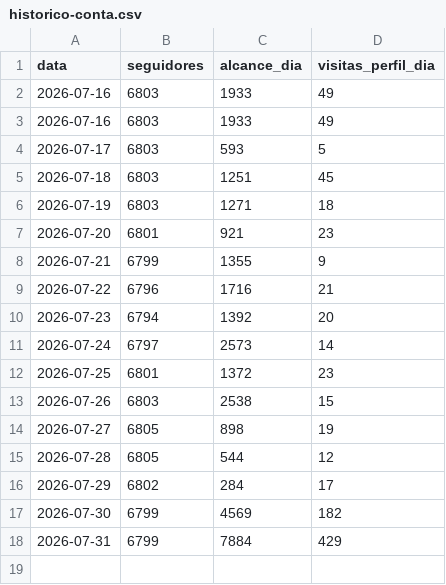
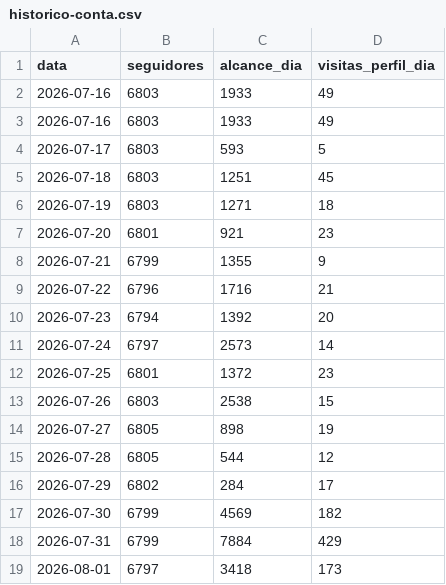
Before and after one commit to karolsenna-del/incubadora-de-expert, a CSV file: business/instagram/metricas/historico-conta.csv, drawn as a sheet.

```diff
--- a/business/instagram/metricas/historico-conta.csv
+++ b/business/instagram/metricas/historico-conta.csv
@@ -18 +18,2 @@ data,seguidores,alcance_dia,visitas_perfil_dia
 2026-07-31,6799,7884,429
+2026-08-01,6797,3418,173
```
Also changed, not shown: 1 other file.
